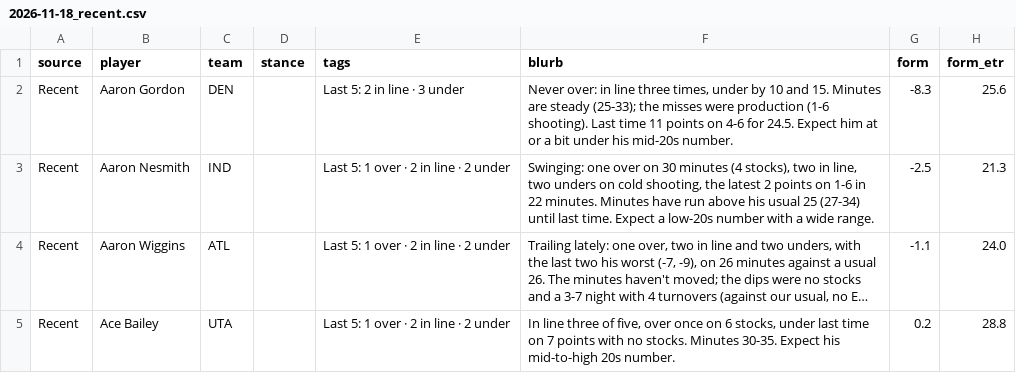
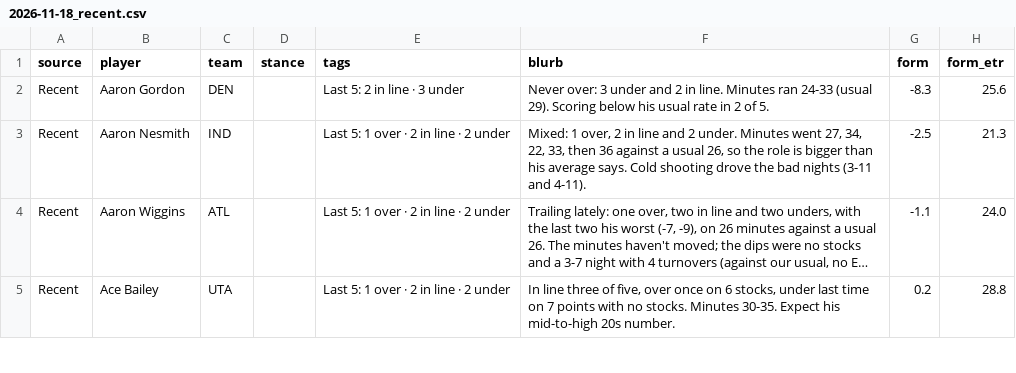
Before and after one commit to JonBoyBeats/br_rankings, a CSV file: analysis/nba/takes/2026-11-18_recent.csv, drawn as a sheet; only a part is shown; long unchanged cells end in …; the diff covers the shown part only; the diff names each change by its address in the sheet, - before the commit and + after, or states it on an @@ line.

```diff
--- a/analysis/nba/takes/2026-11-18_recent.csv
+++ b/analysis/nba/takes/2026-11-18_recent.csv
-F2 (blurb): Never over: in line three times, under by 10 and 15. Minutes are steady (25-33); the misses were production (1-6 shooting). Last time 11 points on 4-6 for 24.5. Expect him at or a bit under his mid-20s number.
+F2 (blurb): Never over: 3 under and 2 in line. Minutes ran 24-33 (usual 29). Scoring below his usual rate in 2 of 5.
-F3 (blurb): Swinging: one over on 30 minutes (4 stocks), two in line, two unders on cold shooting, the latest 2 points on 1-6 in 22 minutes. Minutes have run above his usual 25 (27-34) until last time. Expect a low-20s number with a wide range.
+F3 (blurb): Mixed: 1 over, 2 in line and 2 under. Minutes went 27, 34, 22, 33, then 36 against a usual 26, so the role is bigger than his average says. Cold shooting drove the bad nights (3-11 and 4-11).
```
Also changed, not shown: 1 added row and 12 edited cells elsewhere in this file, analysis/nba/form.csv, 1 other file.
